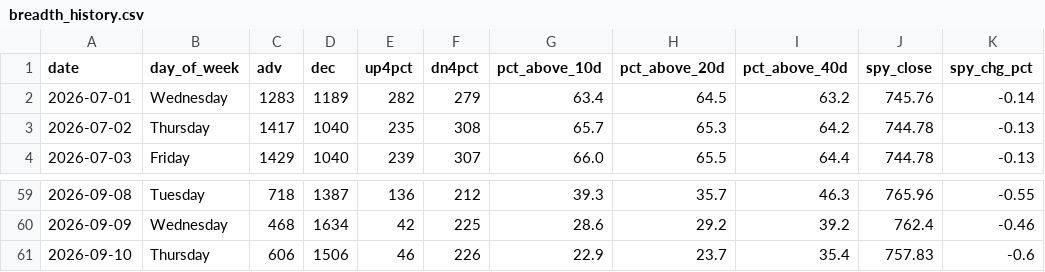
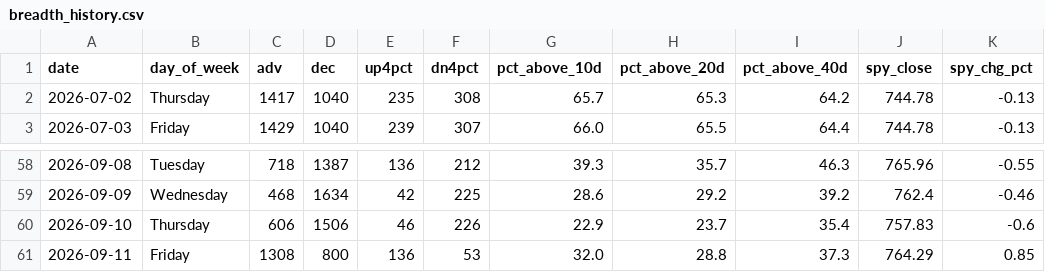
Before and after one commit to VamsiKrishna2021/alpha-engine, a CSV file: data/breadth_history.csv, drawn as a sheet; only a part is shown, gaps mark what is left out.

```diff
--- a/data/breadth_history.csv
+++ b/data/breadth_history.csv
@@ -1,3 +1,2 @@
 date,day_of_week,adv,dec,up4pct,dn4pct,pct_above_10d,pct_above_20d,pct_above_40d,spy_close,spy_chg_pct
-2026-07-01,Wednesday,1283,1189,282,279,63.4,64.5,63.2,745.76,-0.14
 2026-07-02,Thursday,1417,1040,235,308,65.7,65.3,64.2,744.78,-0.13
@@ -61 +60,2 @@ date,day_of_week,adv,dec,up4pct,dn4pct,pct_above_10d,pct_above_20d,pct_above_40d
 2026-09-10,Thursday,606,1506,46,226,22.9,23.7,35.4,757.83,-0.6
+2026-09-11,Friday,1308,800,136,53,32.0,28.8,37.3,764.29,0.85
```
Also changed, not shown: data/regime_history.csv, 3 other files.
